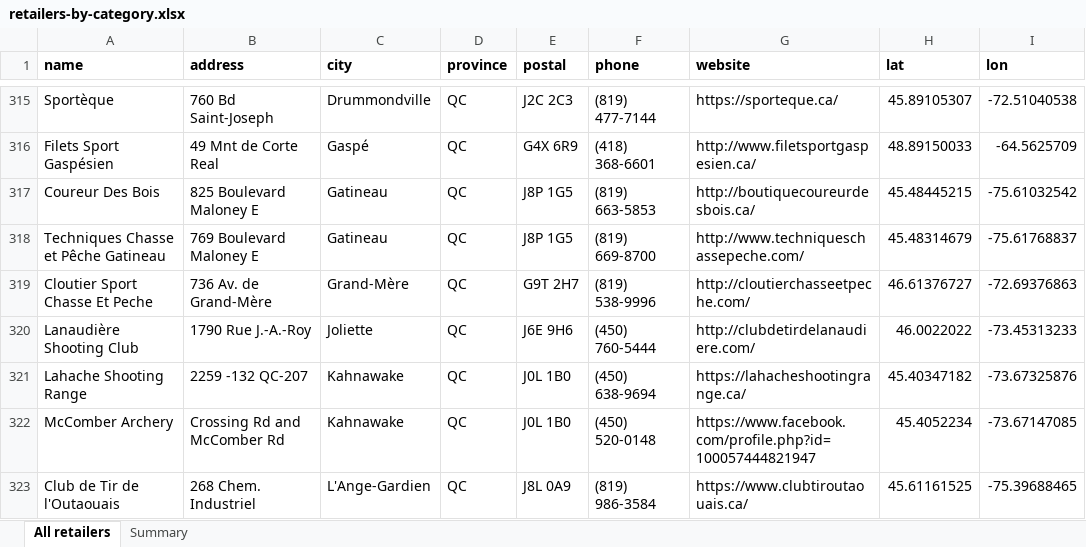
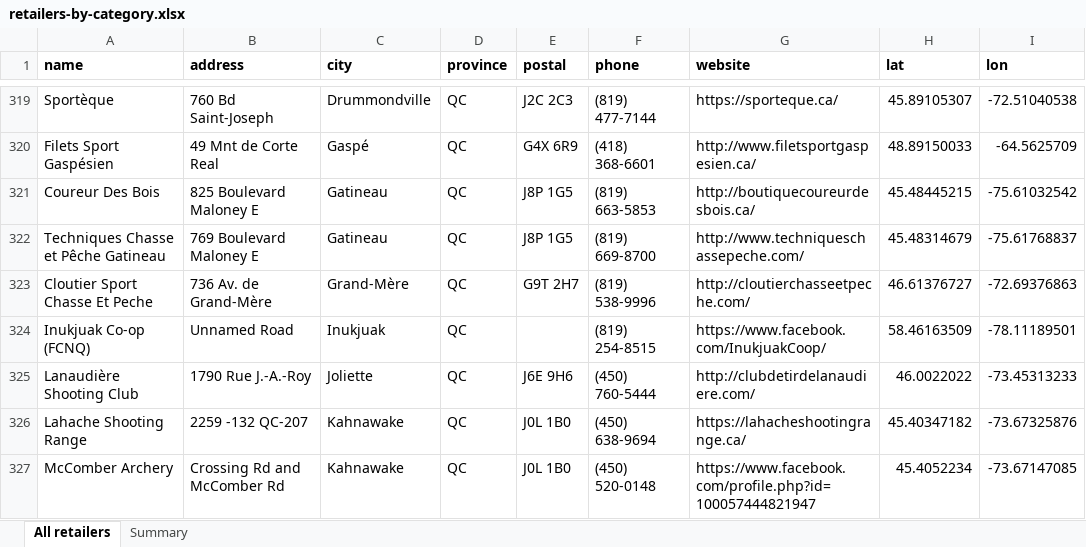
Before and after one commit to GetAGun/getagun.ca, an Excel workbook: retailers-by-category.xlsx, sheet All retailers, drawn as a sheet; only a part is shown, gaps mark what is left out; the shorter side is filled out with more unchanged rows; values as stored, in another font and other column widths than the file's, no borders; the diff covers the shown part only; the diff names each change by its address in the sheet, - before the commit and + after, or states it on an @@ line.

Commit message:
Update Canadian Tire data (202 confirmed) and categorized retailer list (727)

```diff
--- a/retailers-by-category.xlsx (sheet All retailers)
+++ b/retailers-by-category.xlsx (sheet All retailers)
+row 324: Inukjuak Co-op (FCNQ) | Unnamed Road | Inukjuak | QC |  | (819) 254-8515 | https://www.facebook.com/InukjuakCoop/ | 58.46163509 | -78.11189501
```
Also changed, not shown: 10 added rows, 1 removed row and 2 edited cells elsewhere in this sheet, sheet Summary, public/sheets/canadian-tire-stores.xlsx, 3 other files.
